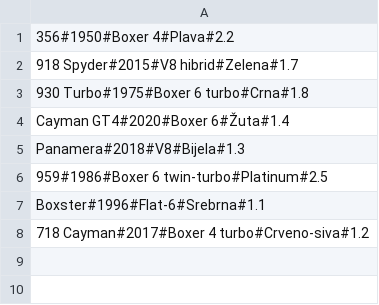
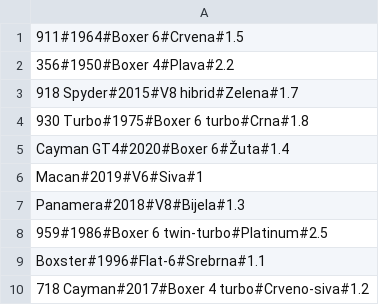
Before and after one commit to Famaso13/owt-zadaca2, a CSV file: resursi/izlozba.csv, drawn as a sheet; the diff names each change by its address in the sheet, - before the commit and + after, or states it on an @@ line.

```diff
--- a/resursi/izlozba.csv
+++ b/resursi/izlozba.csv
+row 1: 911#1964#Boxer 6#Crvena#1.5
+row 6: Macan#2019#V6#Siva#1
```
Also changed, not shown: 1 other file.
